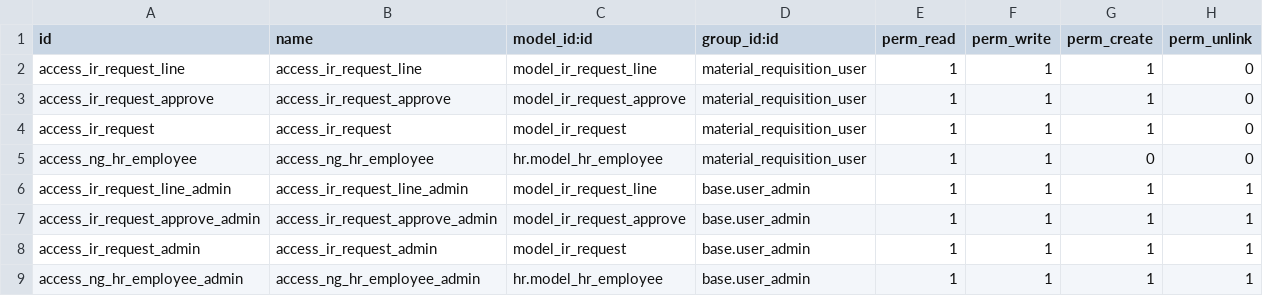
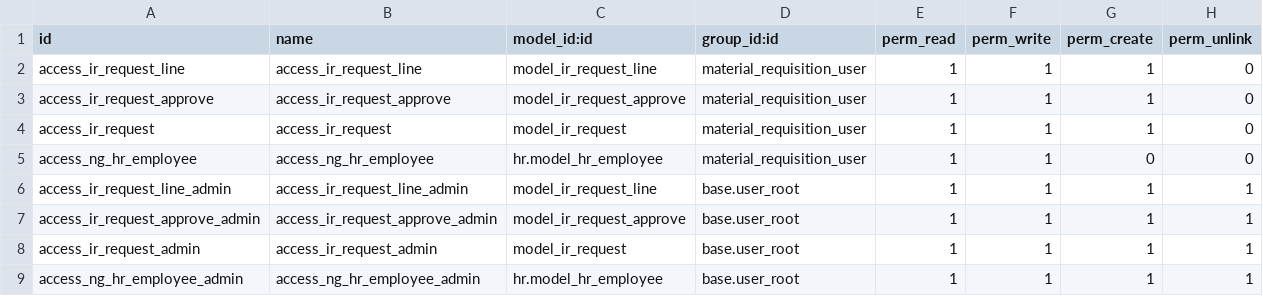
Before and after one commit to MceeSolutions/emeraldfb, a CSV file: material_requisition/security/ir.model.access.csv, drawn as a sheet.

```diff
--- a/material_requisition/security/ir.model.access.csv
+++ b/material_requisition/security/ir.model.access.csv
@@ -5,5 +5,5 @@ access_ir_request,access_ir_request,model_ir_request,material_requisition_user,1
 access_ng_hr_employee,access_ng_hr_employee,hr.model_hr_employee,material_requisition_user,1,1,0,0
-access_ir_request_line_admin,access_ir_request_line_admin,model_ir_request_line,base.user_admin,1,1,1,1
-access_ir_request_approve_admin,access_ir_request_approve_admin,model_ir_request_approve,base.user_admin,1,1,1,1
-access_ir_request_admin,access_ir_request_admin,model_ir_request,base.user_admin,1,1,1,1
-access_ng_hr_employee_admin,access_ng_hr_employee_admin,hr.model_hr_employee,base.user_admin,1,1,1,1
+access_ir_request_line_admin,access_ir_request_line_admin,model_ir_request_line,base.user_root,1,1,1,1
+access_ir_request_approve_admin,access_ir_request_approve_admin,model_ir_request_approve,base.user_root,1,1,1,1
+access_ir_request_admin,access_ir_request_admin,model_ir_request,base.user_root,1,1,1,1
+access_ng_hr_employee_admin,access_ng_hr_employee_admin,hr.model_hr_employee,base.user_root,1,1,1,1
```
Also changed, not shown: 55 other files.
